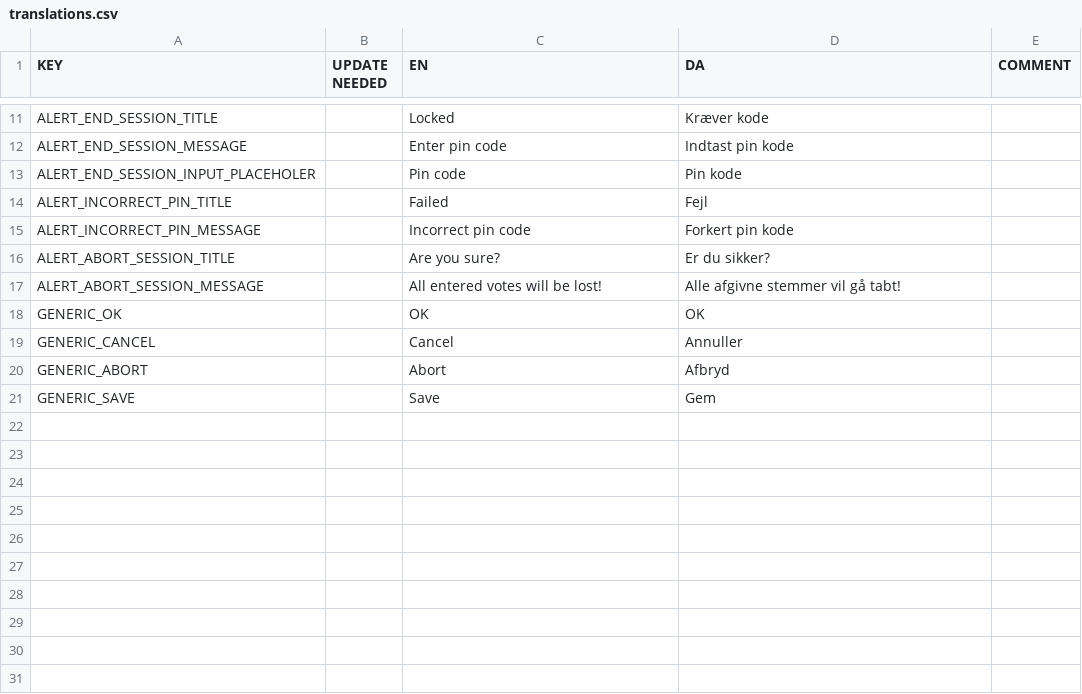
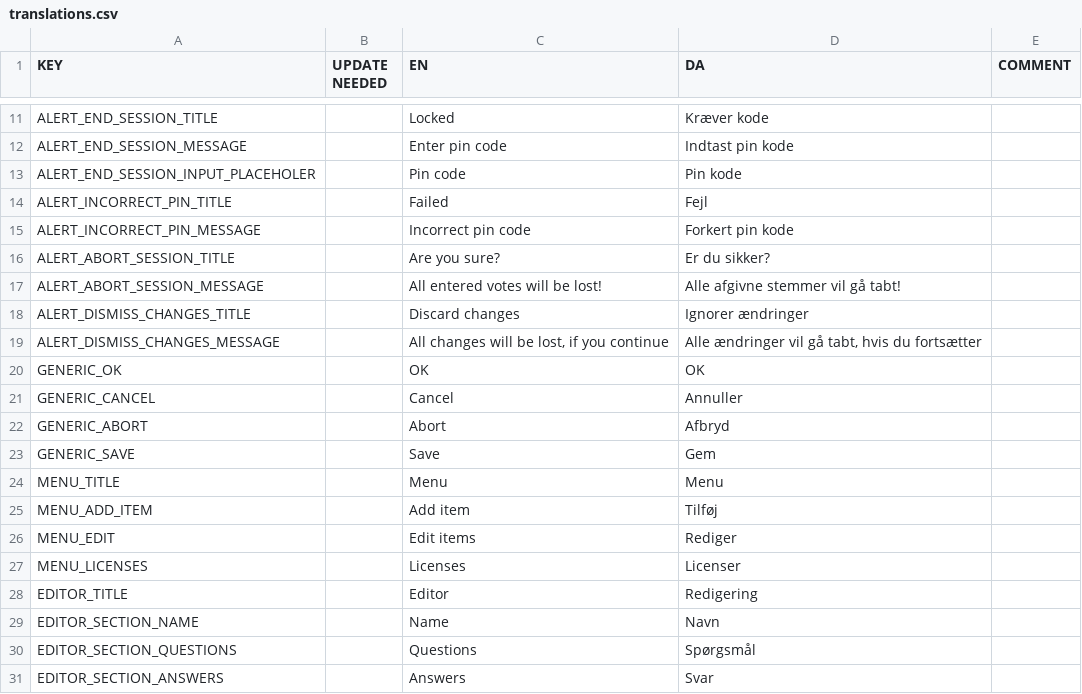
Before and after one commit to CodeReaper/moodmeter-ios, a CSV file: resources/translations/translations.csv, drawn as a sheet; only a part is shown, gaps mark what is left out; the diff names each change by its address in the sheet, - before the commit and + after, or states it on an @@ line.

Commit message:
Add editor (#7)

```diff
--- a/resources/translations/translations.csv
+++ b/resources/translations/translations.csv
+row 18: ALERT_DISMISS_CHANGES_TITLE |  | Discard changes | Ignorer ændringer
+row 19: ALERT_DISMISS_CHANGES_MESSAGE |  | All changes will be lost, if you continue | Alle ændringer vil gå tabt, hvis du fortsætter
+row 24: MENU_TITLE |  | Menu | Menu
+row 25: MENU_ADD_ITEM |  | Add item | Tilføj
+row 26: MENU_EDIT |  | Edit items | Rediger
+row 27: MENU_LICENSES |  | Licenses | Licenser
+row 28: EDITOR_TITLE |  | Editor | Redigering
+row 29: EDITOR_SECTION_NAME |  | Name | Navn
+row 30: EDITOR_SECTION_QUESTIONS |  | Questions | Spørgsmål
+row 31: EDITOR_SECTION_ANSWERS |  | Answers | Svar
```
Also changed, not shown: 20 other files.
